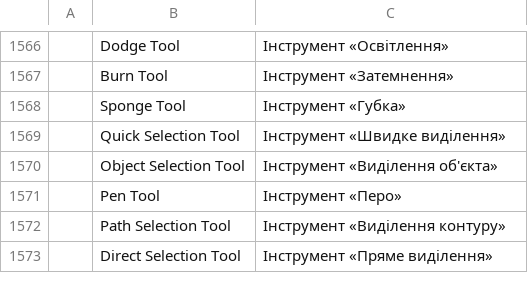
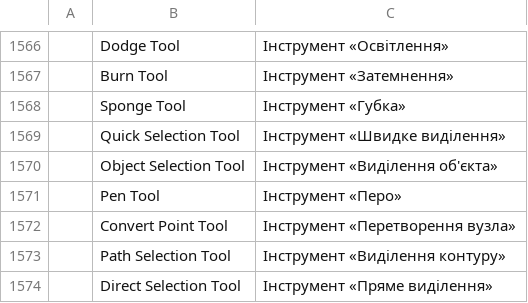
Before and after one commit to salim-studio/photosweet, a TSV file: crates/ui-egui/src/i18n/uk.tsv, drawn as a sheet; only a part is shown, gaps mark what is left out; the diff names each change by its address in the sheet, - before the commit and + after, or states it on an @@ line.

Commit message:
Tools: Convert Point tool in the Pen flyout (#3204) (#3211)
Convert Point is a tool of its own, built on the existing path.convertPoint
edit that Pen + Alt already drives. A click makes a smooth anchor a corner, a
drag from an anchor pulls out smooth handles, a drag on a handle moves it
alone. The tool selects the anchor it converts so its handles show; a press on
empty canvas or a segment does nothing, and Cmd/Ctrl is Direct Selection, as
with the Pen. It shares the Pen's key (P).

Original glyph with an ATTRIBUTION.md row; tool name in all catalogs; README
tool list and the G6 / ui-parity / roadmap counts updated (tools 56 of 68, the
earlier 53 was stale).

```diff
--- a/crates/ui-egui/src/i18n/uk.tsv
+++ b/crates/ui-egui/src/i18n/uk.tsv
+row 1572:  | Convert Point Tool | Інструмент «Перетворення вузла»
```
Also changed, not shown: crates/ui-egui/src/i18n/el.tsv, crates/ui-egui/src/i18n/es.tsv, 29 other files.
